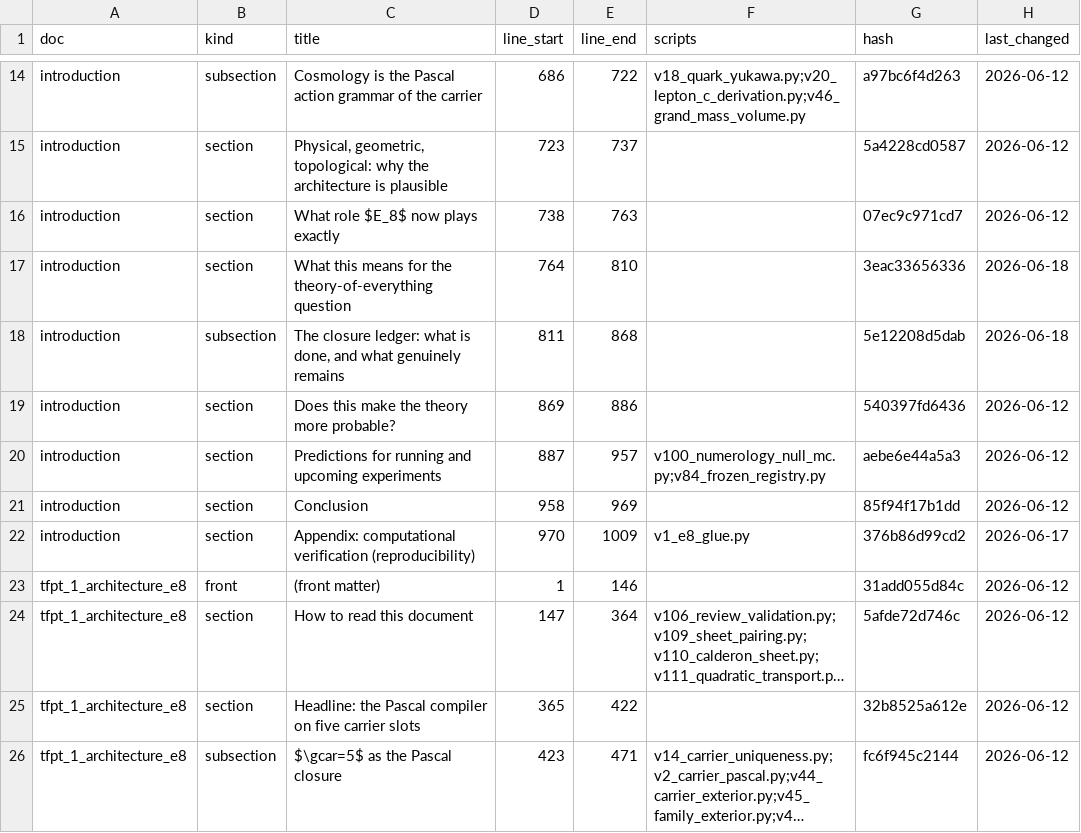
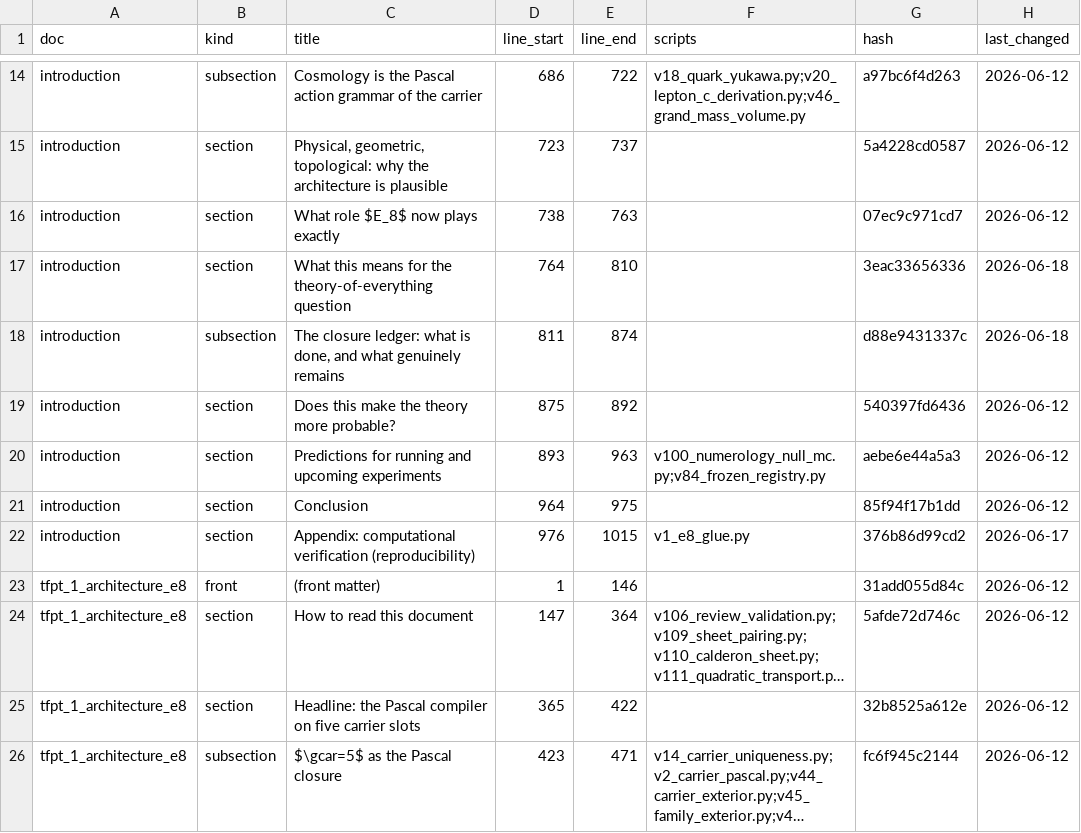
Before and after one commit to sthamann/tfpt-theoryv4, a CSV file: verification/docs_map.csv, drawn as a sheet; only a part is shown, gaps mark what is left out; long unchanged cells end in ….

```diff
--- a/verification/docs_map.csv
+++ b/verification/docs_map.csv
@@ -17,7 +17,7 @@ introduction,section,What role $E_8$ now plays exactly,738,763,,07ec9c971cd7,202
 introduction,section,What this means for the theory-of-everything question,764,810,,3eac33656336,2026-06-18
-introduction,subsection,"The closure ledger: what is done, and what genuinely remains",811,868,,5e12208d5dab,2026-06-18
-introduction,section,Does this make the theory more probable?,869,886,,540397fd6436,2026-06-12
-introduction,section,Predictions for running and upcoming experiments,887,957,v100_numerology_null_mc.py;v84_frozen_registry.py,aebe6e44a5a3,2026-06-12
-introduction,section,Conclusion,958,969,,85f94f17b1dd,2026-06-12
-introduction,section,Appendix: computational verification (reproducibility),970,1009,v1_e8_glue.py,376b86d99cd2,2026-06-17
+introduction,subsection,"The closure ledger: what is done, and what genuinely remains",811,874,,d88e9431337c,2026-06-18
+introduction,section,Does this make the theory more probable?,875,892,,540397fd6436,2026-06-12
+introduction,section,Predictions for running and upcoming experiments,893,963,v100_numerology_null_mc.py;v84_frozen_registry.py,aebe6e44a5a3,2026-06-12
+introduction,section,Conclusion,964,975,,85f94f17b1dd,2026-06-12
+introduction,section,Appendix: computational verification (reproducibility),976,1015,v1_e8_glue.py,376b86d99cd2,2026-06-17
 tfpt_1_architecture_e8,front,(front matter),1,146,,31add055d84c,2026-06-12
```
Also changed, not shown: verification/website_map.csv, 30 other files.
